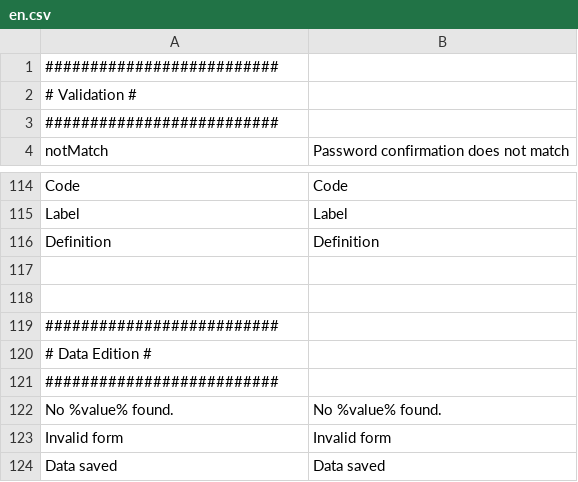
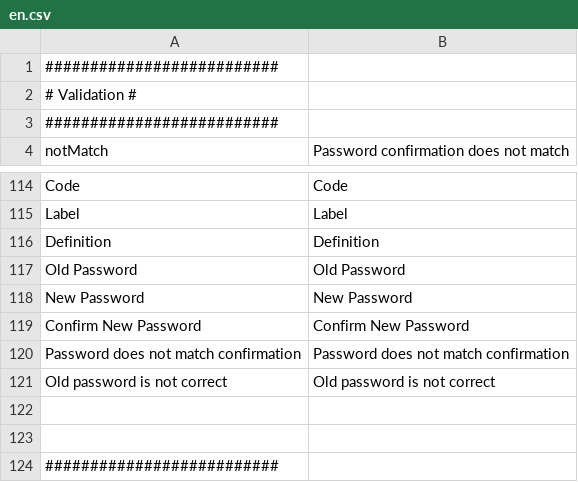
Before and after one commit to IGNBPesty/ogam, a CSV file: website/htdocs/ogam/application/lang/en.csv, drawn as a sheet; only a part is shown, gaps mark what is left out; the shorter side is filled out with more unchanged rows; the diff names each change by its address in the sheet, - before the commit and + after, or states it on an @@ line.

```diff
--- a/website/htdocs/ogam/application/lang/en.csv
+++ b/website/htdocs/ogam/application/lang/en.csv
+row 117: Old Password | Old Password
+row 118: New Password | New Password
+row 119: Confirm New Password | Confirm New Password
+row 120: Password does not match confirmation | Password does not match confirmation
+row 121: Old password is not correct | Old password is not correct
```
Also changed, not shown: website/htdocs/ogam/application/lang/fr.csv, 4 other files.
